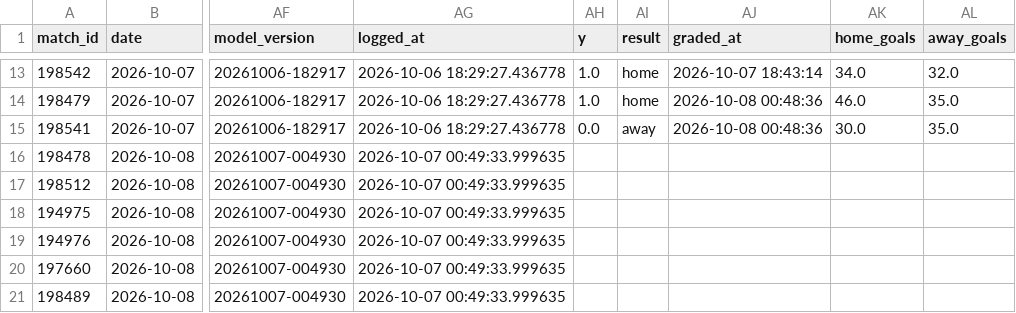
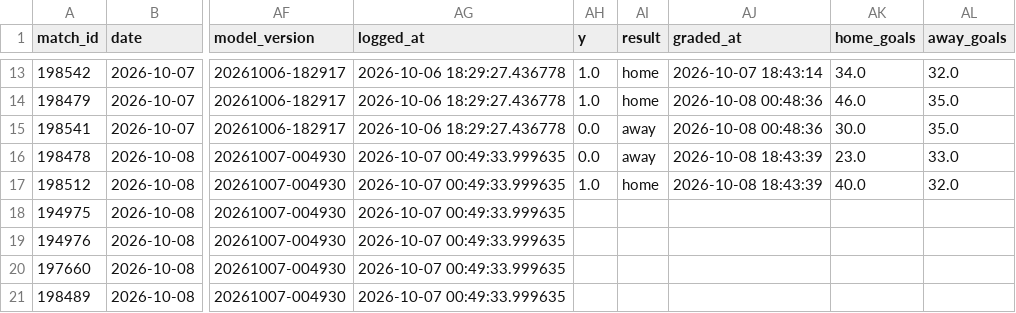
Before and after one commit to jaysantmyer-spec/vegcatbat, a CSV file: data/ledger.csv, drawn as a sheet; only a part is shown, gaps mark what is left out; the diff names each change by its address in the sheet, - before the commit and + after, or states it on an @@ line.

```diff
--- a/data/ledger.csv
+++ b/data/ledger.csv
-AH16 (y): (empty)
+AH16 (y): 0.0
-AI16 (result): (empty)
+AI16 (result): away
-AJ16:AJ17 (graded_at): (empty)
+AJ16:AJ17 (graded_at): 2026-10-08 18:43:39
-AK16 (home_goals): (empty)
+AK16 (home_goals): 23.0
-AL16 (away_goals): (empty)
+AL16 (away_goals): 33.0
-AH17 (y): (empty)
+AH17 (y): 1.0
-AI17 (result): (empty)
+AI17 (result): home
-AK17 (home_goals): (empty)
+AK17 (home_goals): 40.0
-AL17 (away_goals): (empty)
+AL17 (away_goals): 32.0
```
Also changed, not shown: data/matches.csv, data/predictions.csv, 4 other files.
